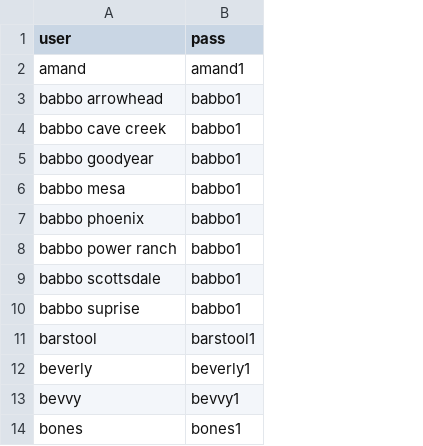
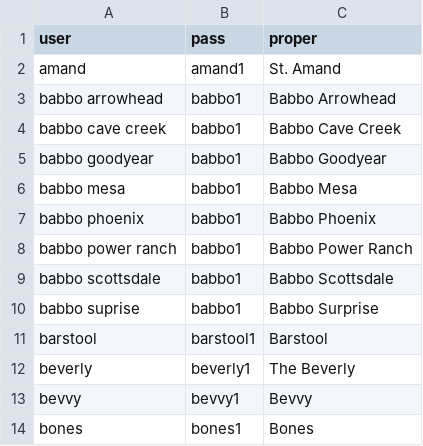
Before and after one commit to Heyitstyler/Reporter, a CSV file: DB/bardb.csv, drawn as a sheet; only a part is shown; the diff names each change by its address in the sheet, - before the commit and + after, or states it on an @@ line.

```diff
--- a/DB/bardb.csv
+++ b/DB/bardb.csv
+column C (proper), rows 2-14: St. Amand | Babbo Arrowhead | Babbo Cave Creek | Babbo Goodyear | Babbo Mesa | Babbo Phoenix | Babbo Power Ranch | Babbo Scottsdale | Babbo Surprise | Barstool | The Beverly | Bevvy | Bones
```
Also changed, not shown: 2 other files.
